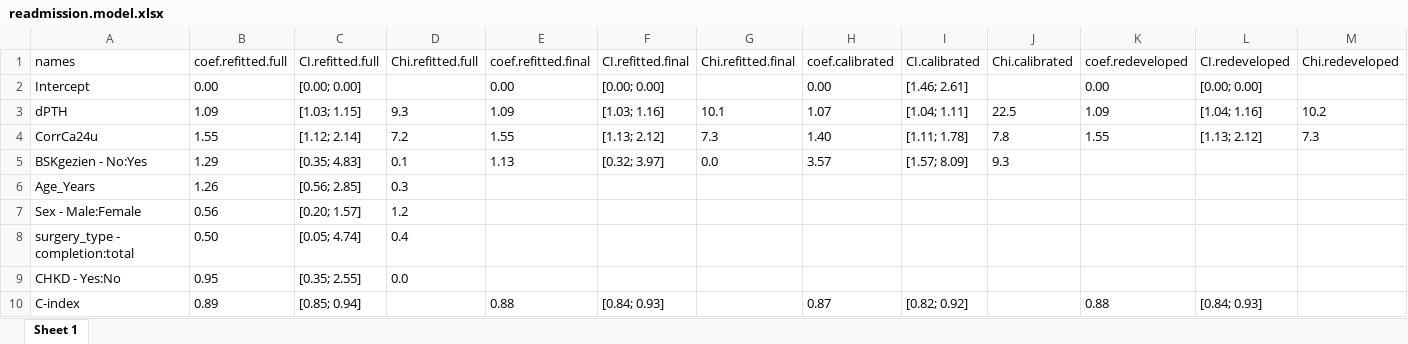
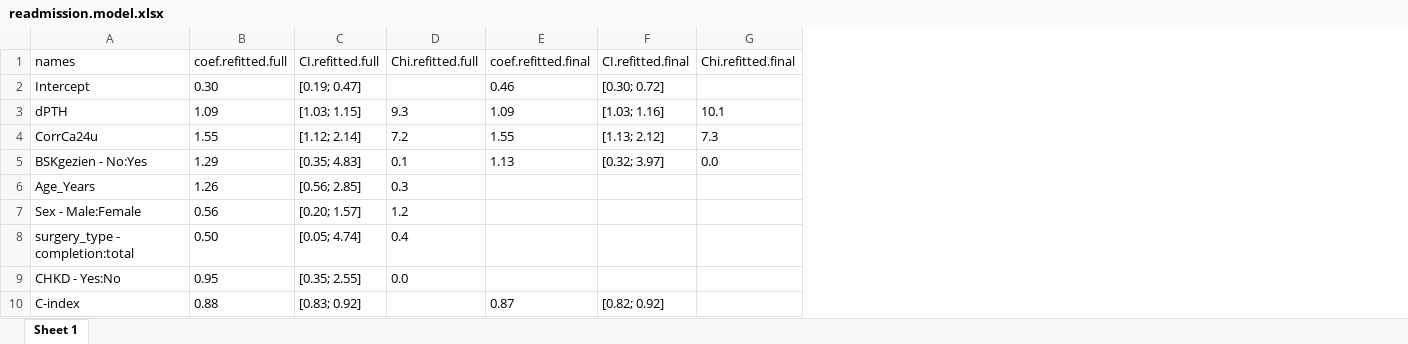
Before and after one commit to CHMMaas/PredictionHypoparathyroidism, an Excel workbook: Development/Results/readmission.model.xlsx, sheet Sheet 1, drawn as a sheet; values as stored, in another font and other column widths than the file's, no borders; the diff names each change by its address in the sheet, - before the commit and + after, or states it on an @@ line.

Commit message:
Updated readmission model

```diff
--- a/Development/Results/readmission.model.xlsx (sheet Sheet 1)
+++ b/Development/Results/readmission.model.xlsx (sheet Sheet 1)
-column H (coef.calibrated), rows 2-10: 0.00 | 1.07 | 1.40 | 3.57 |  |  |  |  | 0.87
-column I (CI.calibrated), rows 2-10: [1.46; 2.61] | [1.04; 1.11] | [1.11; 1.78] | [1.57; 8.09] |  |  |  |  | [0.82; 0.92]
-column J (Chi.calibrated), rows 3-5: 22.5 | 7.8 | 9.3
-column K (coef.redeveloped), rows 2-10: 0.00 | 1.09 | 1.55 |  |  |  |  |  | 0.88
-column L (CI.redeveloped), rows 2-10: [0.00; 0.00] | [1.04; 1.16] | [1.13; 2.12] |  |  |  |  |  | [0.84; 0.93]
-column M (Chi.redeveloped), rows 3-4: 10.2 | 7.3
-B2 (coef.refitted.full): 0.00
+B2 (coef.refitted.full): 0.30
-C2 (CI.refitted.full): [0.00; 0.00]
+C2 (CI.refitted.full): [0.19; 0.47]
-E2 (coef.refitted.final): 0.00
+E2 (coef.refitted.final): 0.46
-F2 (CI.refitted.final): [0.00; 0.00]
+F2 (CI.refitted.final): [0.30; 0.72]
-B10 (coef.refitted.full): 0.89
+B10 (coef.refitted.full): 0.88
-C10 (CI.refitted.full): [0.85; 0.94]
+C10 (CI.refitted.full): [0.83; 0.92]
-E10 (coef.refitted.final): 0.88
+E10 (coef.refitted.final): 0.87
-F10 (CI.refitted.final): [0.84; 0.93]
+F10 (CI.refitted.final): [0.82; 0.92]
```
Also changed, not shown: Development/Results/flexibility.xlsx, Development/Results/functional.form.xlsx, 16 other files.
